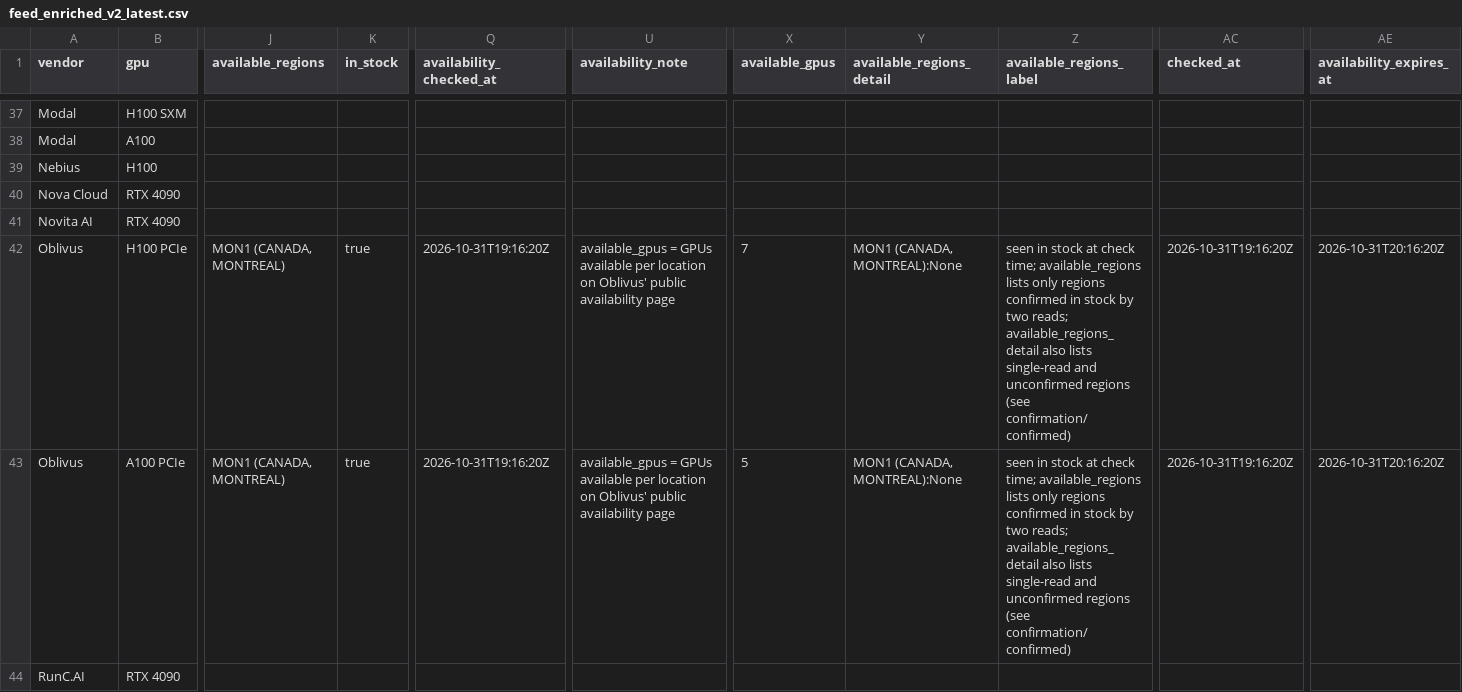
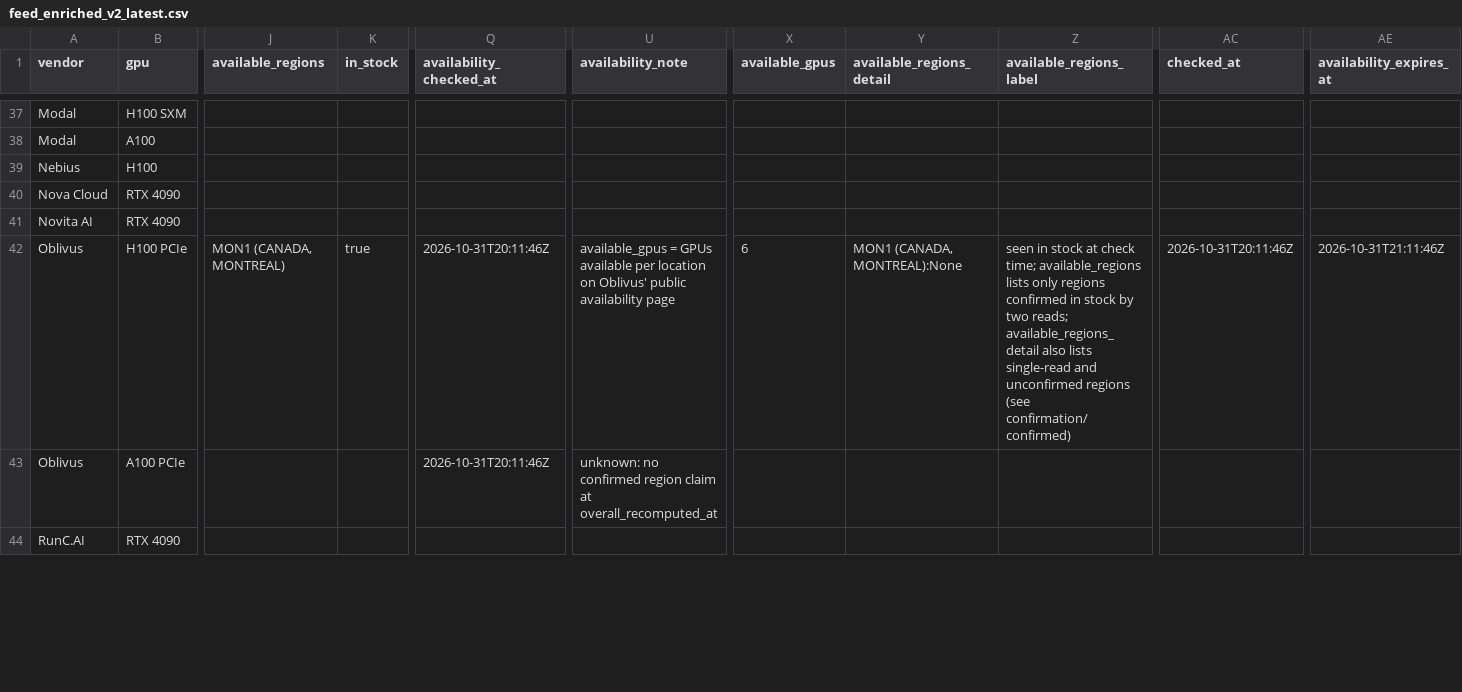
Before and after one commit to connormatthewdouglas/agent-work-stack-deals, a CSV file: latest/feed_enriched_v2_latest.csv, drawn as a sheet; only a part is shown, gaps mark what is left out; the diff covers the shown part only; the diff names each change by its address in the sheet, - before the commit and + after, or states it on an @@ line.

```diff
--- a/latest/feed_enriched_v2_latest.csv
+++ b/latest/feed_enriched_v2_latest.csv
-Q42:Q43 (availability_checked_at): 2026-10-31T19:16:20Z
+Q42:Q43 (availability_checked_at): 2026-10-31T20:11:46Z
-X42 (available_gpus): 7
+X42 (available_gpus): 6
-AC42 (checked_at): 2026-10-31T19:16:20Z
+AC42 (checked_at): 2026-10-31T20:11:46Z
-AE42 (availability_expires_at): 2026-10-31T20:16:20Z
+AE42 (availability_expires_at): 2026-10-31T21:11:46Z
-J43 (available_regions): MON1 (CANADA, MONTREAL)
+J43 (available_regions): (empty)
-K43 (in_stock): true
+K43 (in_stock): (empty)
-U43 (availability_note): available_gpus = GPUs available per location on Oblivus' public availability page
+U43 (availability_note): unknown: no confirmed region claim at overall_recomputed_at
-X43 (available_gpus): 5
+X43 (available_gpus): (empty)
-Y43 (available_regions_detail): MON1 (CANADA, MONTREAL):None
+Y43 (available_regions_detail): (empty)
-Z43 (available_regions_label): seen in stock at check time; available_regions lists only regions confirmed in stock by two reads; available_regions_detail also lists single-read and unconfirmed regions (see confirmation/confirmed)
+Z43 (available_regions_label): (empty)
-AC43 (checked_at): 2026-10-31T19:16:20Z
+AC43 (checked_at): (empty)
-AE43 (availability_expires_at): 2026-10-31T20:16:20Z
+AE43 (availability_expires_at): (empty)
```
Also changed, not shown: 102 edited cells elsewhere in this file, latest/availability_v2_latest.csv, 4 other files.
